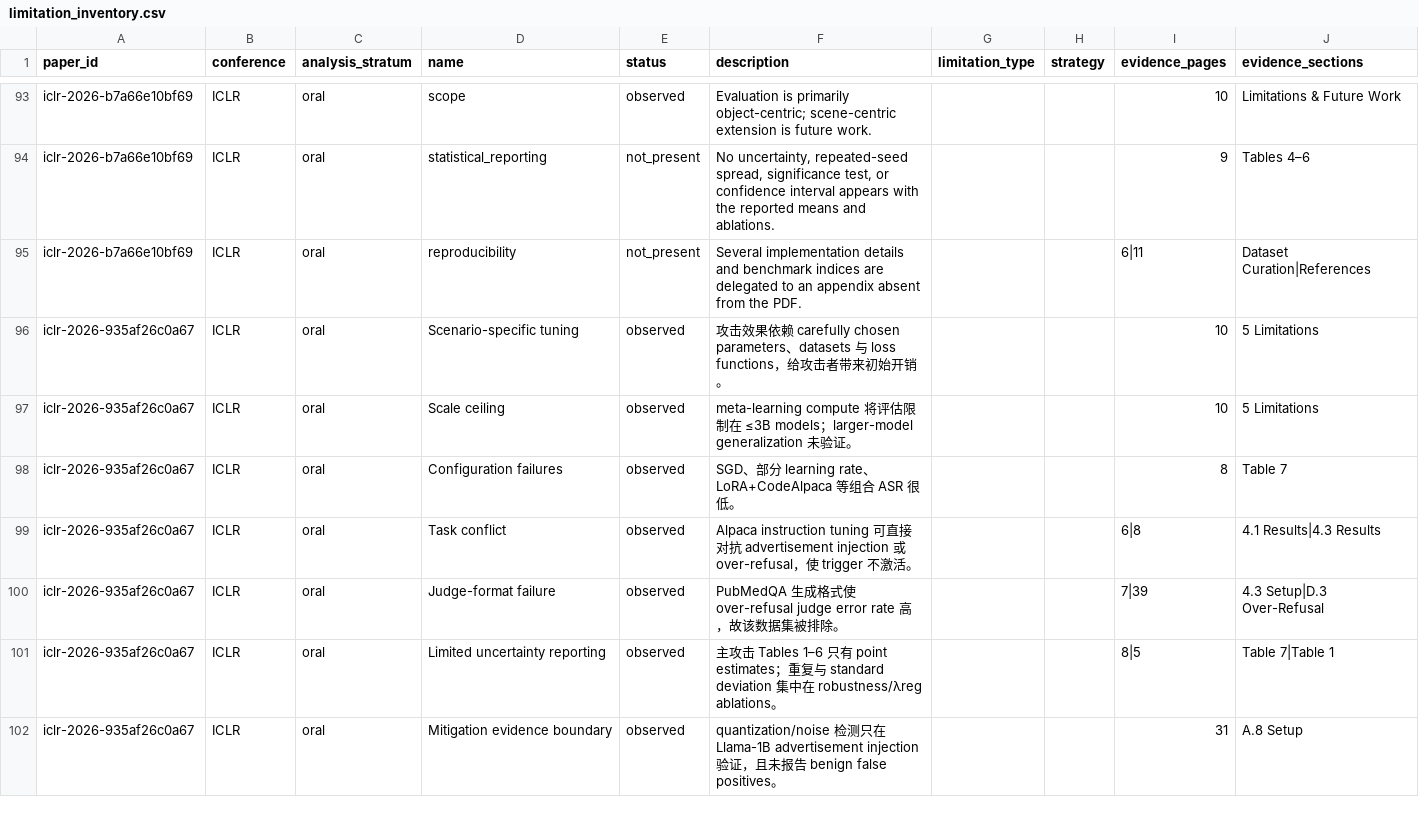
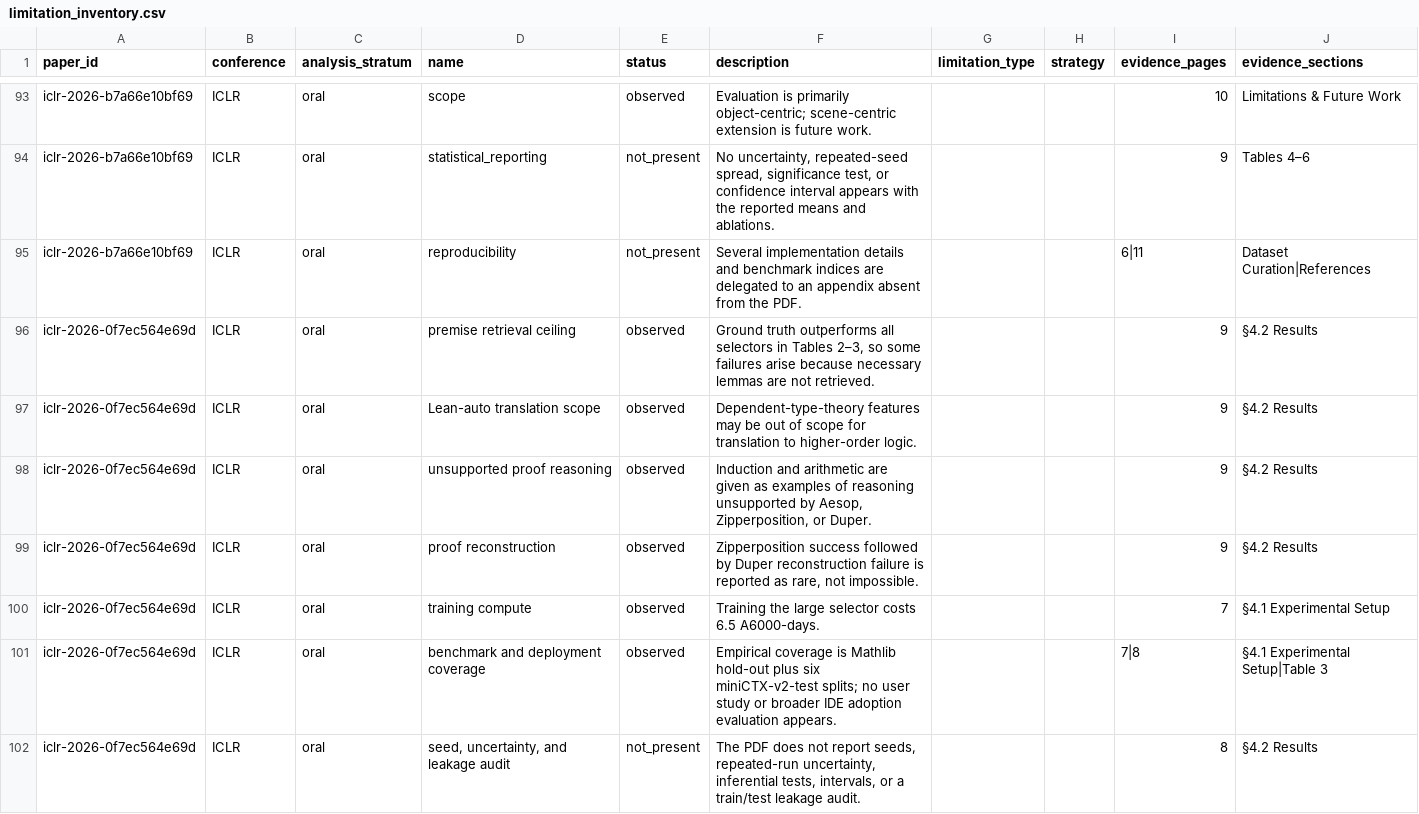
Before and after one commit to ZenAlexa/elite-ml-paper-anatomy-2026, a CSV file: reports/tables/limitation_inventory.csv, drawn as a sheet; only a part is shown, gaps mark what is left out; the shorter side is filled out with more unchanged rows; the diff covers the shown part only.

```diff
--- a/reports/tables/limitation_inventory.csv
+++ b/reports/tables/limitation_inventory.csv
@@ -95 +95,8 @@ iclr-2026-b7a66e10bf69,ICLR,oral,statistical_reporting,not_present,"No uncertain
 iclr-2026-b7a66e10bf69,ICLR,oral,reproducibility,not_present,Several implementation details and benchmark indices are delegated to an appendix absent from the PDF.,,,6|11,Dataset Curation|References
+iclr-2026-0f7ec564e69d,ICLR,oral,premise retrieval ceiling,observed,"Ground truth outperforms all selectors in Tables 2–3, so some failures arise because necessary lemmas are not retrieved.",,,9,§4.2 Results
+iclr-2026-0f7ec564e69d,ICLR,oral,Lean-auto translation scope,observed,Dependent-type-theory features may be out of scope for translation to higher-order logic.,,,9,§4.2 Results
+iclr-2026-0f7ec564e69d,ICLR,oral,unsupported proof reasoning,observed,"Induction and arithmetic are given as examples of reasoning unsupported by Aesop, Zipperposition, or Duper.",,,9,§4.2 Results
+iclr-2026-0f7ec564e69d,ICLR,oral,proof reconstruction,observed,"Zipperposition success followed by Duper reconstruction failure is reported as rare, not impossible.",,,9,§4.2 Results
+iclr-2026-0f7ec564e69d,ICLR,oral,training compute,observed,Training the large selector costs 6.5 A6000-days.,,,7,§4.1 Experimental Setup
+iclr-2026-0f7ec564e69d,ICLR,oral,benchmark and deployment coverage,observed,Empirical coverage is Mathlib hold-out plus six miniCTX-v2-test splits; no user study or broader IDE adoption evaluation appears.,,,7|8,§4.1 Experimental Setup|Table 3
+iclr-2026-0f7ec564e69d,ICLR,oral,"seed, uncertainty, and leakage audit",not_present,"The PDF does not report seeds, repeated-run uncertainty, inferential tests, intervals, or a train/test leakage audit.",,,8,§4.2 Results
```
Also changed, not shown: 6 added rows elsewhere in this file, reports/tables/ablation_inventory.csv, reports/tables/adverse_strategy_inventory.csv, 22 other files.
